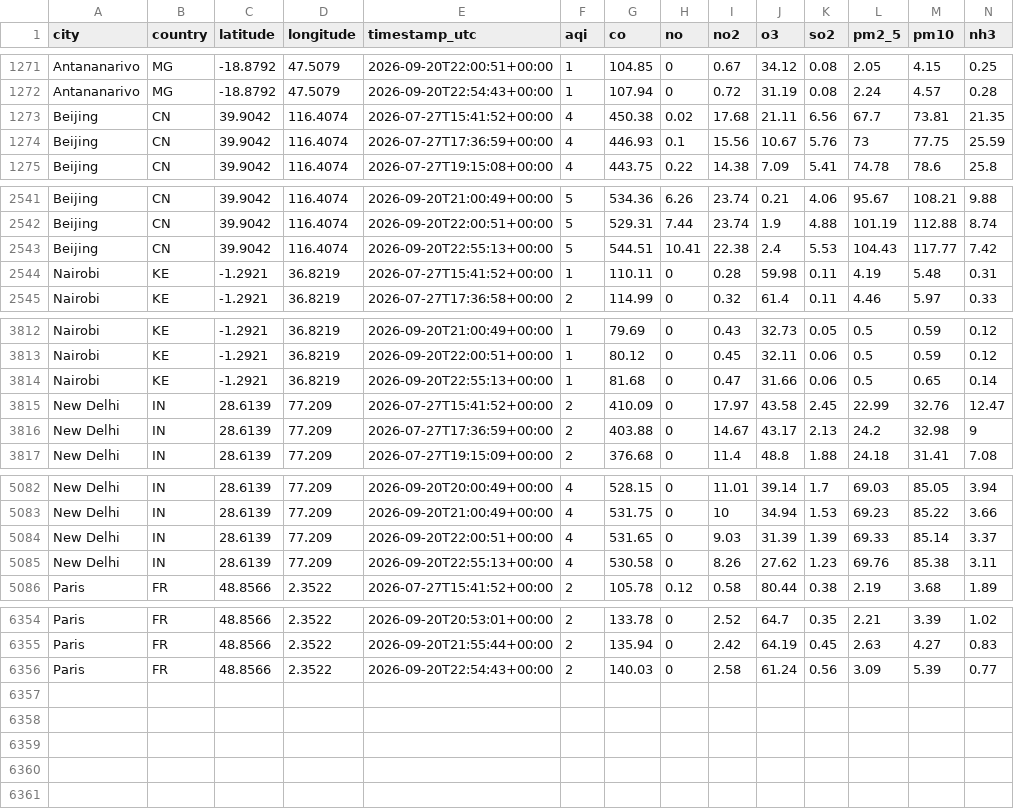
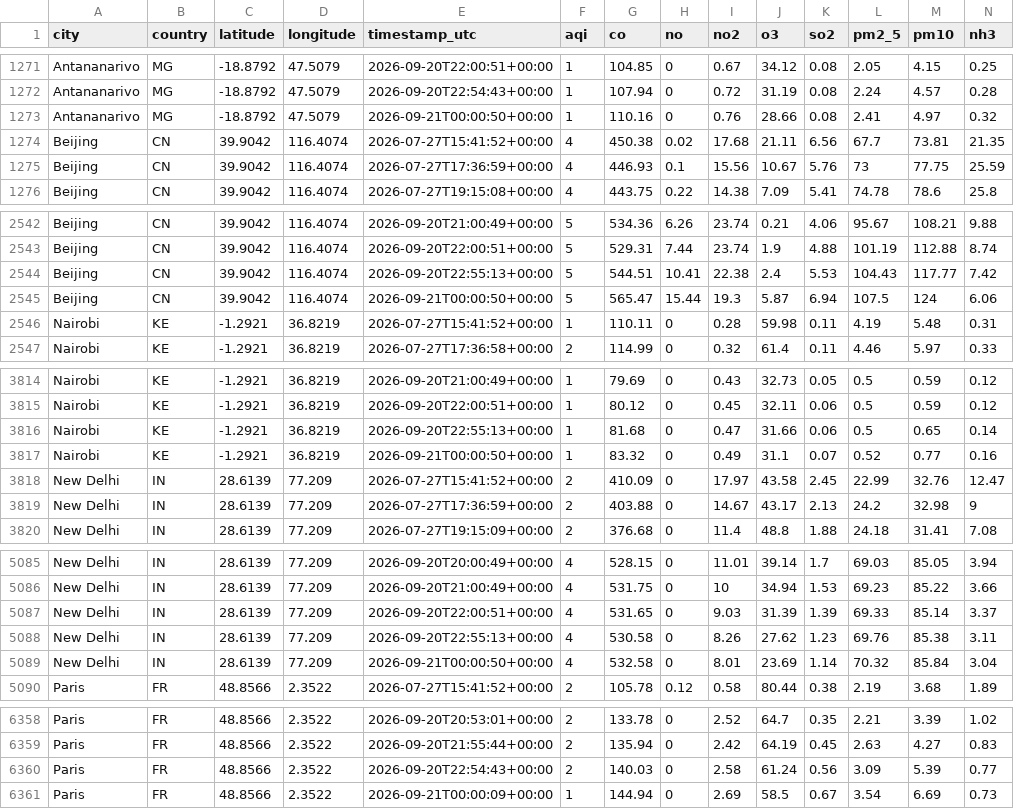
Before and after one commit to jose-rickardo/air-quality, a CSV file: data/clean/aqi_data.csv, drawn as a sheet; only a part is shown, gaps mark what is left out; the diff names each change by its address in the sheet, - before the commit and + after, or states it on an @@ line.

```diff
--- a/data/clean/aqi_data.csv
+++ b/data/clean/aqi_data.csv
+row 1273: Antananarivo | MG | -18.8792 | 47.5079 | 2026-09-21T00:00:50+00:00 | 1 | 110.16 | 0 | 0.76 | 28.66 | 0.08 | 2.41 | 4.97 | 0.32
+row 2545: Beijing | CN | 39.9042 | 116.4074 | 2026-09-21T00:00:50+00:00 | 5 | 565.47 | 15.44 | 19.3 | 5.87 | 6.94 | 107.5 | 124 | 6.06
+row 3817: Nairobi | KE | -1.2921 | 36.8219 | 2026-09-21T00:00:50+00:00 | 1 | 83.32 | 0 | 0.49 | 31.1 | 0.07 | 0.52 | 0.77 | 0.16
+row 5089: New Delhi | IN | 28.6139 | 77.209 | 2026-09-21T00:00:50+00:00 | 4 | 532.58 | 0 | 8.01 | 23.69 | 1.14 | 70.32 | 85.84 | 3.04
+row 6361: Paris | FR | 48.8566 | 2.3522 | 2026-09-21T00:00:09+00:00 | 1 | 144.94 | 0 | 2.69 | 58.5 | 0.67 | 3.54 | 6.69 | 0.73
```
Also changed, not shown: 5 other files.
